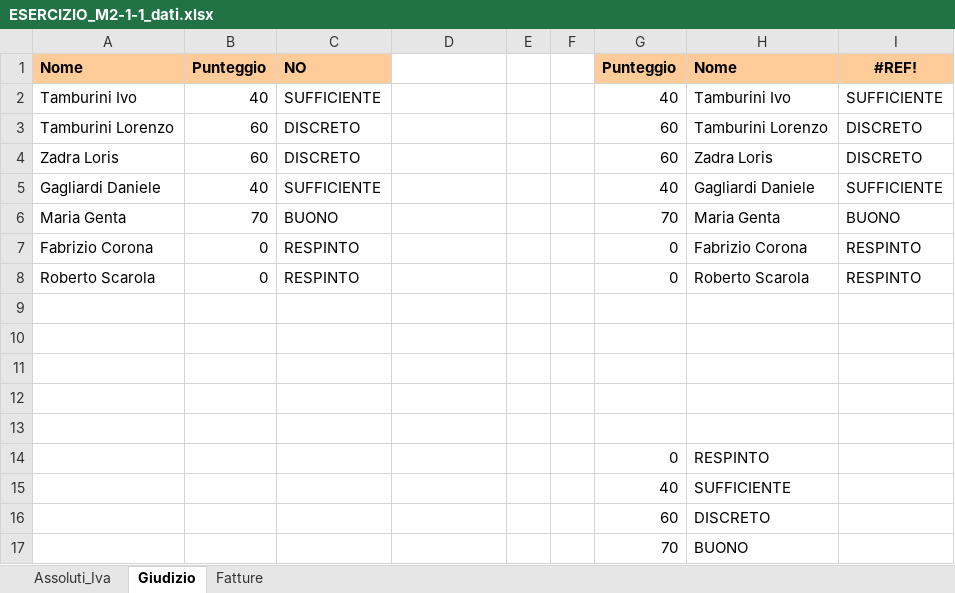
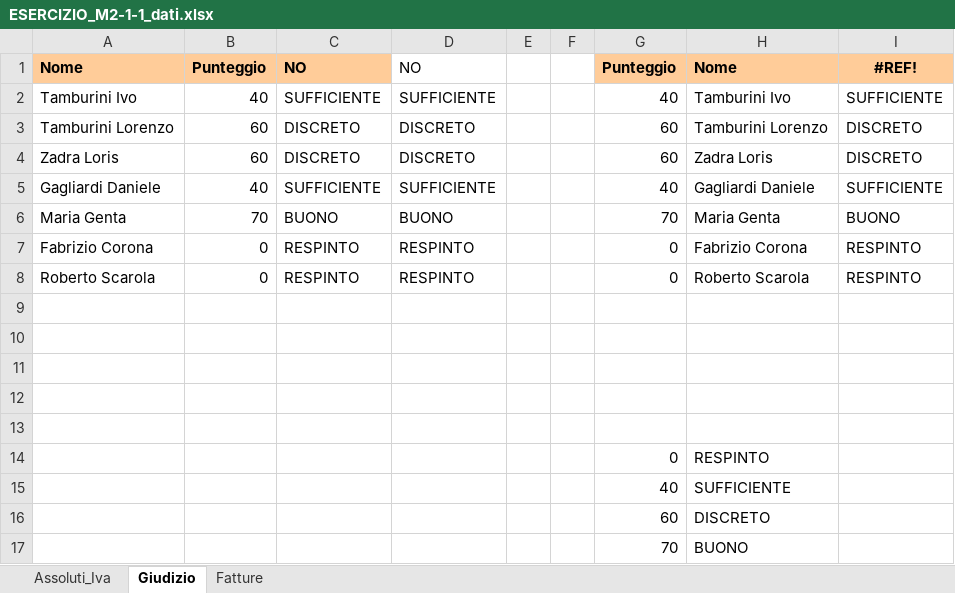
Before and after one commit to jacoporm1989/EPICODE_EXCEL_DAPT0125, an Excel workbook: 03.LEZIONE PRATICA W1D2/ESERCIZIO_M2-1-1_dati.xlsx, sheet Giudizio, drawn as a sheet; values as stored, in another font and other column widths than the file's, no borders; table styles not drawn; the diff names each change by its address in the sheet, - before the commit and + after, or states it on an @@ line.

```diff
--- a/03.LEZIONE PRATICA W1D2/ESERCIZIO_M2-1-1_dati.xlsx (sheet Giudizio)
+++ b/03.LEZIONE PRATICA W1D2/ESERCIZIO_M2-1-1_dati.xlsx (sheet Giudizio)
-D1: (empty)
+D1: NO
-D2: (empty)
+D2: SUFFICIENTE
-D3:D4: (empty)
+D3:D4: DISCRETO
-D5: (empty)
+D5: SUFFICIENTE
-D6: (empty)
+D6: BUONO
-D7:D8: (empty)
+D7:D8: RESPINTO
```
Also changed, not shown: sheet Assoluti_Iva, formulas that keep their value, charts or pictures, 32 other files.
